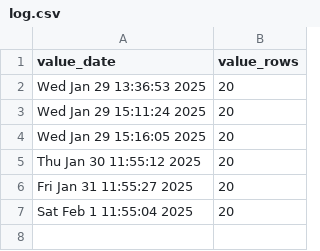
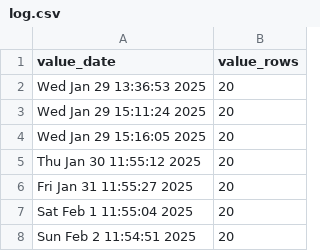
Before and after one commit to p0bs/PL-scan, a CSV file: log.csv, drawn as a sheet; the diff names each change by its address in the sheet, - before the commit and + after, or states it on an @@ line.

```diff
--- a/log.csv
+++ b/log.csv
+row 8: Sun Feb 2 11:54:51 2025 | 20
```
